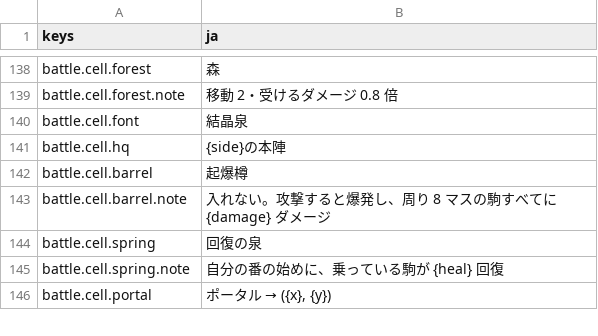
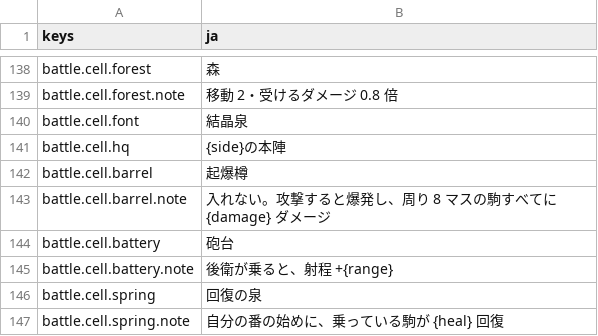
Before and after one commit to mattyan1053/pj-legion, a CSV file: game/text/battle.csv, drawn as a sheet; only a part is shown, gaps mark what is left out; the shorter side is filled out with more unchanged rows; the diff names each change by its address in the sheet, - before the commit and + after, or states it on an @@ line.

```diff
--- a/game/text/battle.csv
+++ b/game/text/battle.csv
+row 144: battle.cell.battery | 砲台
+row 145: battle.cell.battery.note | 後衛が乗ると、射程 +{range}
```
Also changed, not shown: game/text/menus.csv, 32 other files.
